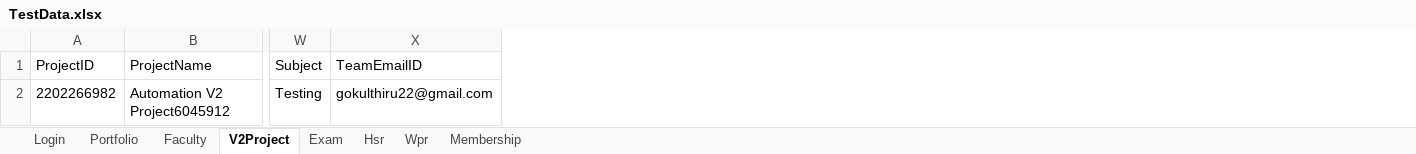
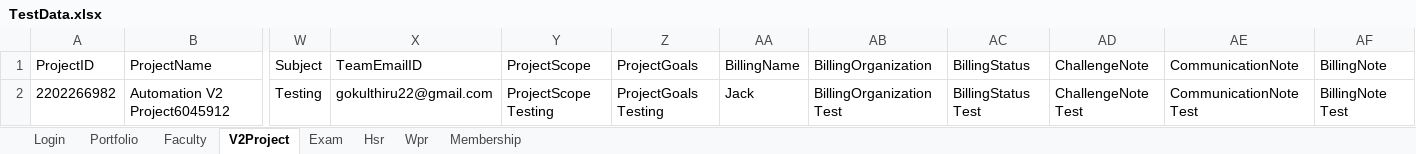
Before and after one commit to hNagesh/TDD_HireProus_project, an Excel workbook: TestData.xlsx, sheet V2Project, drawn as a sheet; only a part is shown, gaps mark what is left out; values as stored, in another font and other column widths than the file's, no borders; the diff names each change by its address in the sheet, - before the commit and + after, or states it on an @@ line.

```diff
--- a/TestData.xlsx (sheet V2Project)
+++ b/TestData.xlsx (sheet V2Project)
+column Y (ProjectScope), row 2: ProjectScope Testing
+column Z (ProjectGoals), row 2: ProjectGoals Testing
+column AA (BillingName), row 2: Jack
+column AB (BillingOrganization), row 2: BillingOrganization Test
+column AC (BillingStatus), row 2: BillingStatus Test
+column AD (ChallengeNote), row 2: ChallengeNote Test
+column AE (CommunicationNote), row 2: CommunicationNote Test
+column AF (BillingNote), row 2: BillingNote Test
```
Also changed, not shown: 4 other files.
